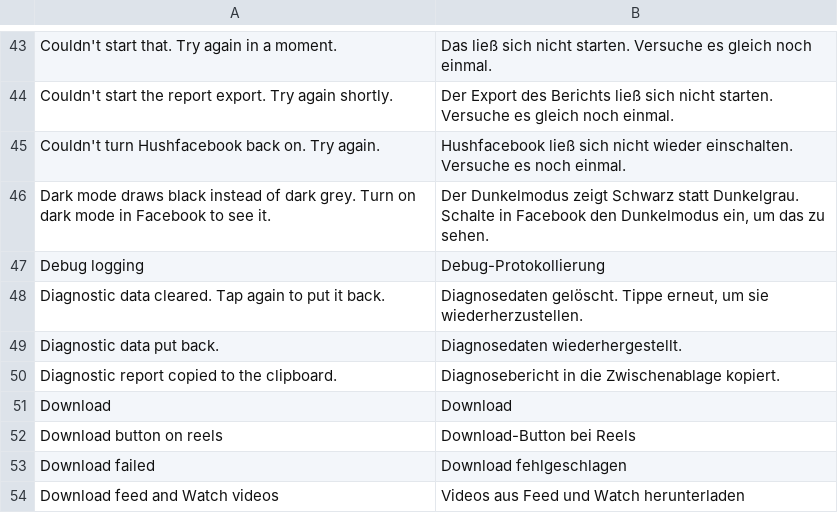
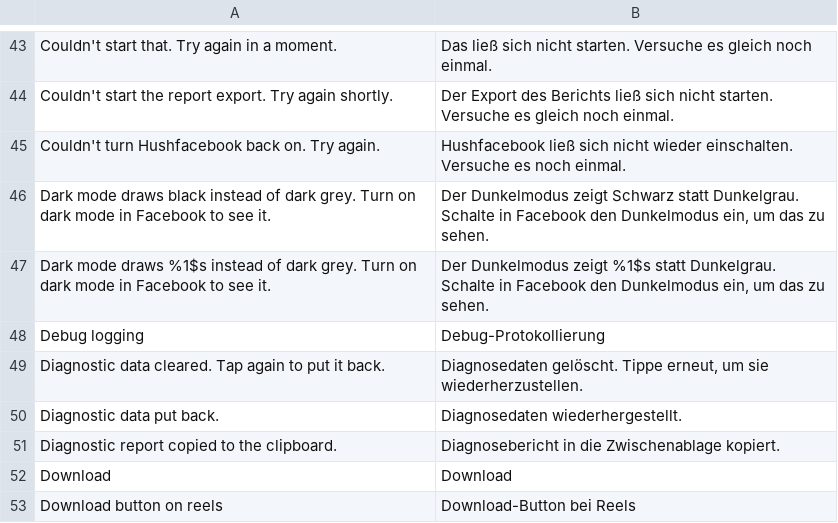
Before and after one commit to SA-SUJON/HushFacebook, a TSV file: extensions/shared/library/src/main/l10n/de.tsv, drawn as a sheet; only a part is shown, gaps mark what is left out; the shorter side is filled out with more unchanged rows.

Commit message:
feat(theme): add a Background colour option to the AMOLED theme
#34 finds pure black tiring and asks for a hex colour. AMOLED black
theme now has a Background colour option: blank means black, as
before, and a dark #RRGGBB (or #FFRRGGBB, as a colour picker writes
it) takes black's place on every route.

It's a patch option rather than a switch in Hushfacebook's settings,
because routes two and three write the colour into Facebook's colour
resources and code when patching. Route two writes it over each dark
grey resource and route three over each dark grey literal. The patch
fills AmoledTheme.backgroundColour() with it, so routes one and four and
both bars paint it at run time. A card, a popover and an input's fill
sit the same step above it that they sat above black. Facebook's own
black stays black on every route, as route three always left a black
literal, and the colour coming back from route two's resources isn't
raised a second time. Light mode reads it back as Facebook's colour,
as it read black.

The option refuses a colour that isn't opaque, and one so light that
Facebook's dark-mode text (#F2F4F7) would fall under 4.5:1 on the
lightest surface the theme makes from it, so no grey lighter than
#3A3A3A gets through. The AMOLED row under Patched names a picked
colour, with one new string in all five languages. patches-list.json
carries the option and the new description.

Tests: AmoledColorLiteralTest, AmoledThemeTest and
HushfacebookPreferenceFragmentTest gain cases, and AmoledThemeTest's
teardown puts black back. No existing assertion changed.

Checked on an emulator with #0D1117: the feed page, top bar, tab
bar and both system bars sample exactly #0D1117, the menu's profile
card #1F232A (the card step above it), and the Patched row names the
colour.

Refs #34

```diff
--- a/extensions/shared/library/src/main/l10n/de.tsv
+++ b/extensions/shared/library/src/main/l10n/de.tsv
@@ -46,2 +46,3 @@ Couldn't turn Hushfacebook back on. Try again.	Hushfacebook ließ sich nicht wie
 Dark mode draws black instead of dark grey. Turn on dark mode in Facebook to see it.	Der Dunkelmodus zeigt Schwarz statt Dunkelgrau. Schalte in Facebook den Dunkelmodus ein, um das zu sehen.
+Dark mode draws %1$s instead of dark grey. Turn on dark mode in Facebook to see it.	Der Dunkelmodus zeigt %1$s statt Dunkelgrau. Schalte in Facebook den Dunkelmodus ein, um das zu sehen.
 Debug logging	Debug-Protokollierung
```
Also changed, not shown: extensions/shared/library/src/main/l10n/es.tsv, extensions/shared/library/src/main/l10n/in.tsv, 13 other files.
